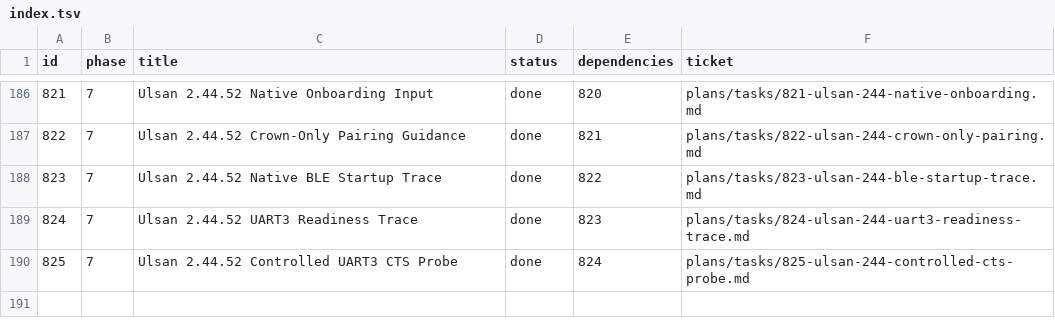
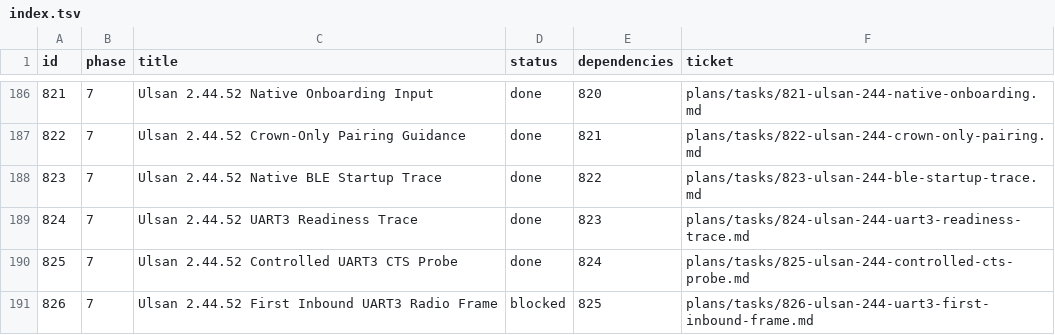
Before and after one commit to palmsnipe/suunto-emu, a TSV file: plans/index.tsv, drawn as a sheet; only a part is shown, gaps mark what is left out; the diff names each change by its address in the sheet, - before the commit and + after, or states it on an @@ line.

Commit message:
Record Race S UART3 first-frame evidence blocker

```diff
--- a/plans/index.tsv
+++ b/plans/index.tsv
+row 191: 826 | 7 | Ulsan 2.44.52 First Inbound UART3 Radio Frame | blocked | 825 | plans/tasks/826-ulsan-244-uart3-first-inbound-frame.md
```
Also changed, not shown: 2 other files.
